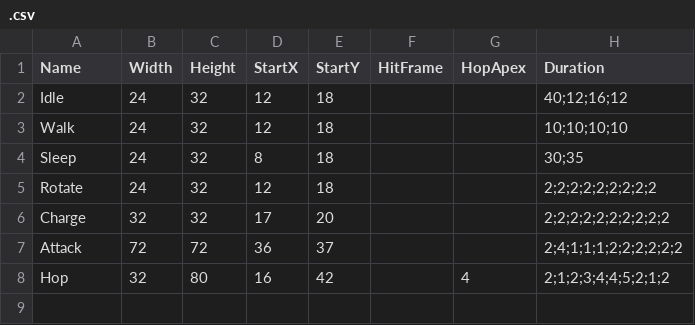
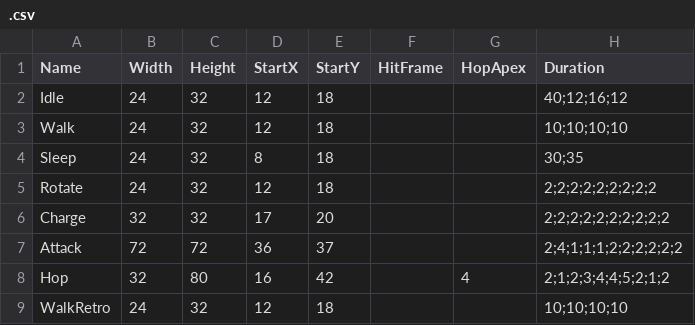
Before and after one commit to warebuf/fd3_fe, a CSV file: static/sprites/1/.csv, drawn as a sheet; the diff names each change by its address in the sheet, - before the commit and + after, or states it on an @@ line.

```diff
--- a/static/sprites/1/.csv
+++ b/static/sprites/1/.csv
+row 9: WalkRetro | 24 | 32 | 12 | 18 |  |  | 10;10;10;10
```
Also changed, not shown: src/routes/match/[id]/ui/bitmaps/sprites.csv, static/sprites/2/.csv, 14 other files.
